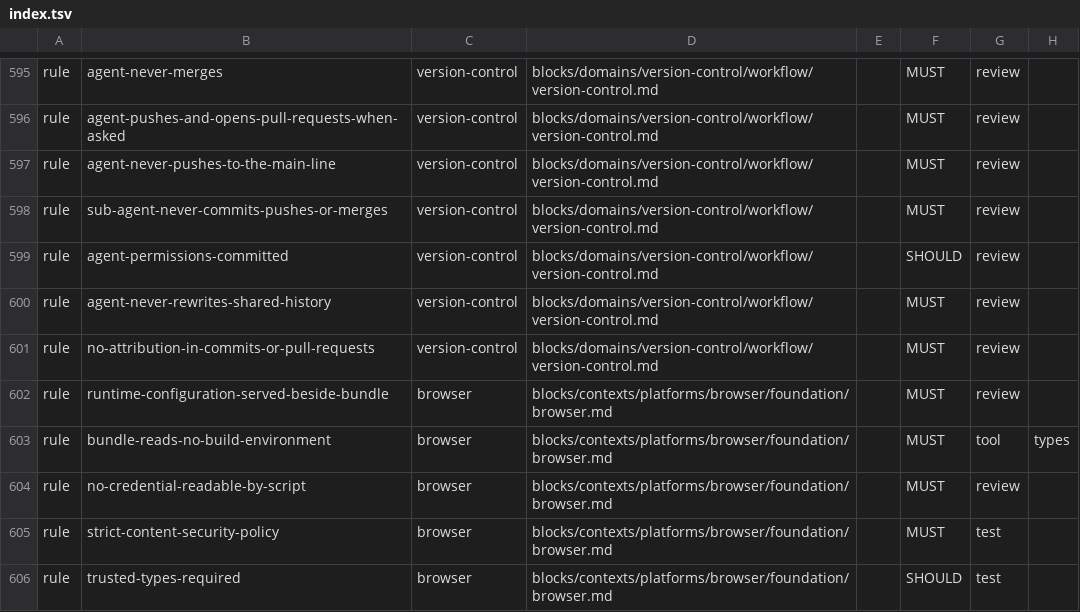
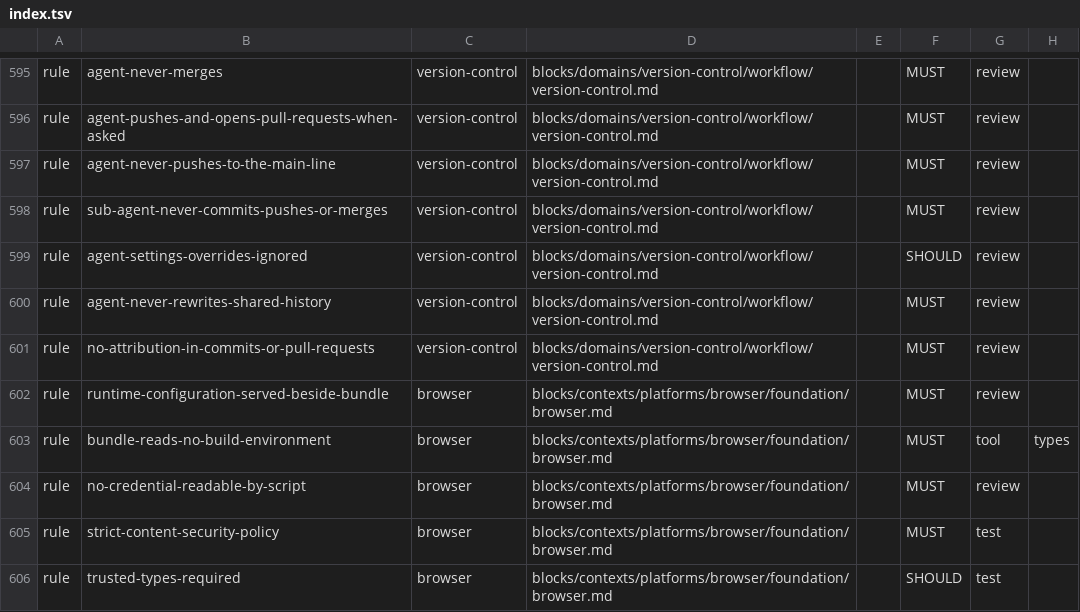
Before and after one commit to droneey/constitution, a TSV file: digests/index.tsv, drawn as a sheet; only a part is shown, gaps mark what is left out; the diff names each change by its address in the sheet, - before the commit and + after, or states it on an @@ line.

Commit message:
refactor: Reduce the agent permission rule to the override file version control ignores

```diff
--- a/digests/index.tsv
+++ b/digests/index.tsv
-B599: agent-permissions-committed
+B599: agent-settings-overrides-ignored
```
Also changed, not shown: 1 other file.
